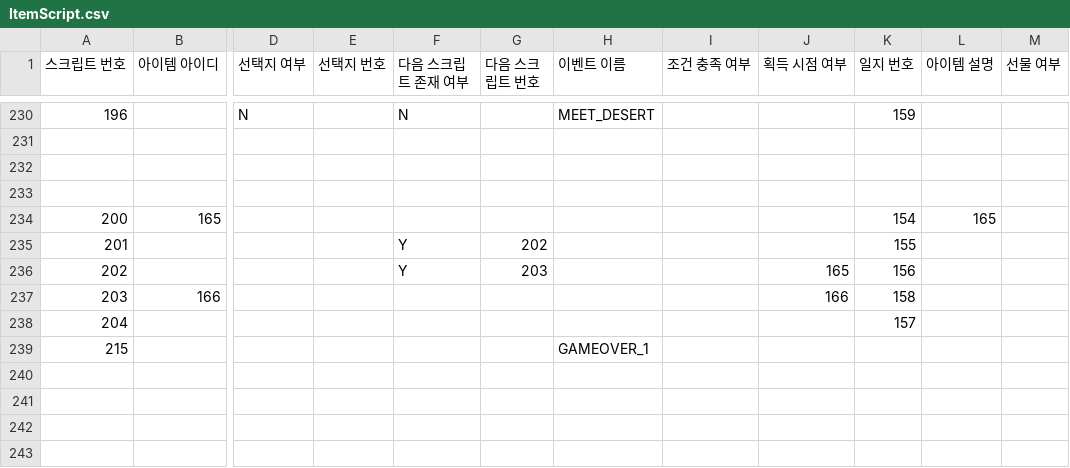
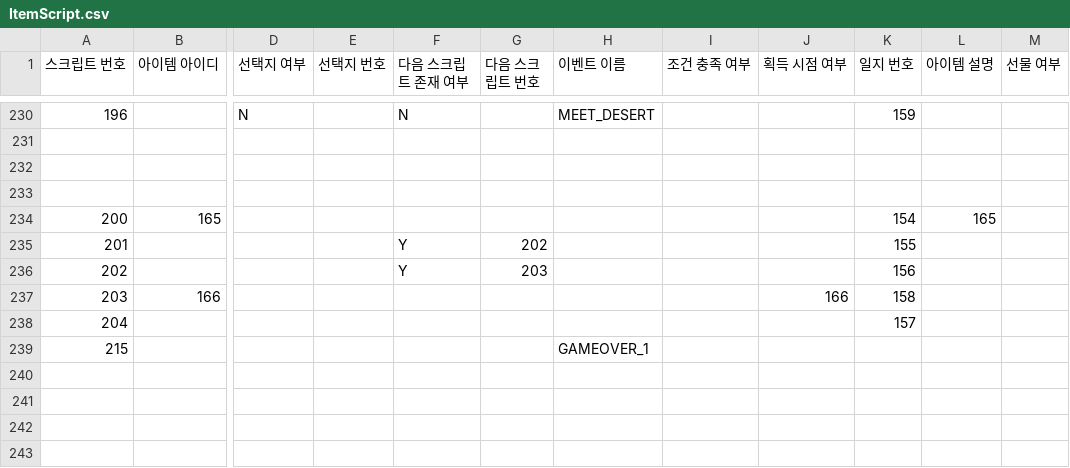
Before and after one commit to withtaylors/Hearus_MyCode2, a CSV file: Assets/Resources/ItemScript.csv, drawn as a sheet; only a part is shown, gaps mark what is left out; the diff names each change by its address in the sheet, - before the commit and + after, or states it on an @@ line.

```diff
--- a/Assets/Resources/ItemScript.csv
+++ b/Assets/Resources/ItemScript.csv
-J236 (획득 시점 여부): 165
+J236 (획득 시점 여부): (empty)
```
Also changed, not shown: 5 other files.
